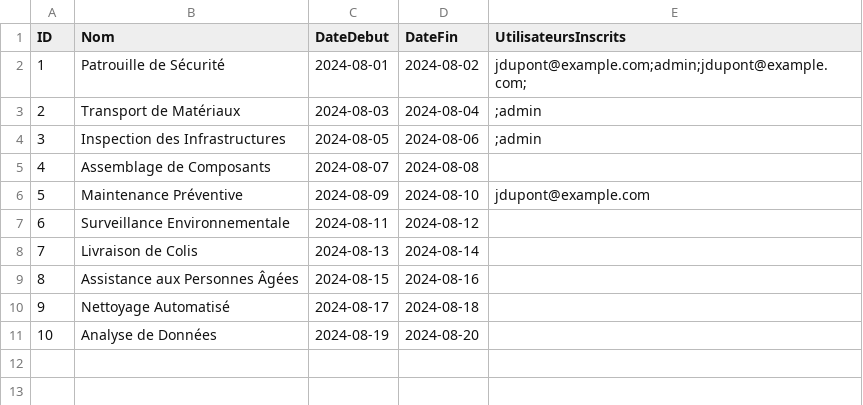
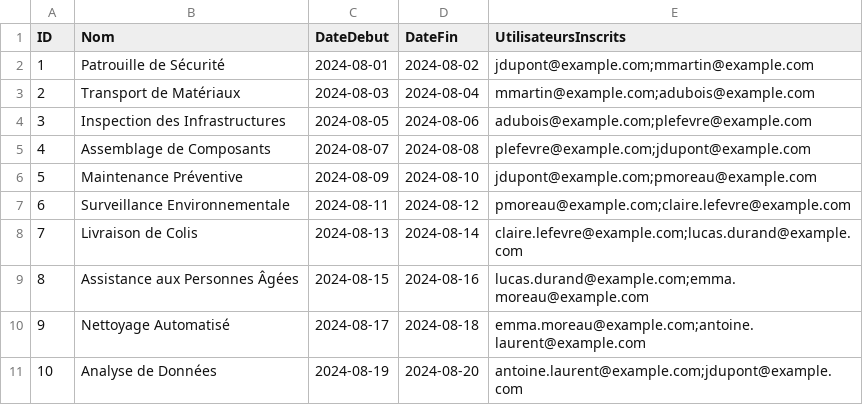
Before and after one commit to rimaboujenane/Robotix, a CSV file: Implémentation/Robotix/src/main/resources/data/activites.csv, drawn as a sheet.

```diff
--- a/Implémentation/Robotix/src/main/resources/data/activites.csv
+++ b/Implémentation/Robotix/src/main/resources/data/activites.csv
@@ -1,11 +1,11 @@
 "ID","Nom","DateDebut","DateFin","UtilisateursInscrits"
-"1","Patrouille de Sécurité","2024-08-01","2024-08-02","jdupont@example.com;admin;jdupont@example.com;"
-"2","Transport de Matériaux","2024-08-03","2024-08-04",";admin"
-"3","Inspection des Infrastructures","2024-08-05","2024-08-06",";admin"
-"4","Assemblage de Composants","2024-08-07","2024-08-08",""
-"5","Maintenance Préventive","2024-08-09","2024-08-10","jdupont@example.com"
-"6","Surveillance Environnementale","2024-08-11","2024-08-12",""
-"7","Livraison de Colis","2024-08-13","2024-08-14",""
-"8","Assistance aux Personnes Âgées","2024-08-15","2024-08-16",""
-"9","Nettoyage Automatisé","2024-08-17","2024-08-18",""
-"10","Analyse de Données","2024-08-19","2024-08-20",""
+"1","Patrouille de Sécurité","2024-08-01","2024-08-02","jdupont@example.com;mmartin@example.com"
+"2","Transport de Matériaux","2024-08-03","2024-08-04","mmartin@example.com;adubois@example.com"
+"3","Inspection des Infrastructures","2024-08-05","2024-08-06","adubois@example.com;plefevre@example.com"
+"4","Assemblage de Composants","2024-08-07","2024-08-08","plefevre@example.com;jdupont@example.com"
+"5","Maintenance Préventive","2024-08-09","2024-08-10","jdupont@example.com;pmoreau@example.com"
+"6","Surveillance Environnementale","2024-08-11","2024-08-12","pmoreau@example.com;claire.lefevre@example.com"
+"7","Livraison de Colis","2024-08-13","2024-08-14","claire.lefevre@example.com;lucas.durand@example.com"
+"8","Assistance aux Personnes Âgées","2024-08-15","2024-08-16","lucas.durand@example.com;emma.moreau@example.com"
+"9","Nettoyage Automatisé","2024-08-17","2024-08-18","emma.moreau@example.com;antoine.laurent@example.com"
+"10","Analyse de Données","2024-08-19","2024-08-20","antoine.laurent@example.com;jdupont@example.com"
```
Also changed, not shown: Implémentation/Robotix/src/main/resources/data/fournisseur.csv, Implémentation/Robotix/src/main/resources/data/utilisateur.csv, 4 other files.
